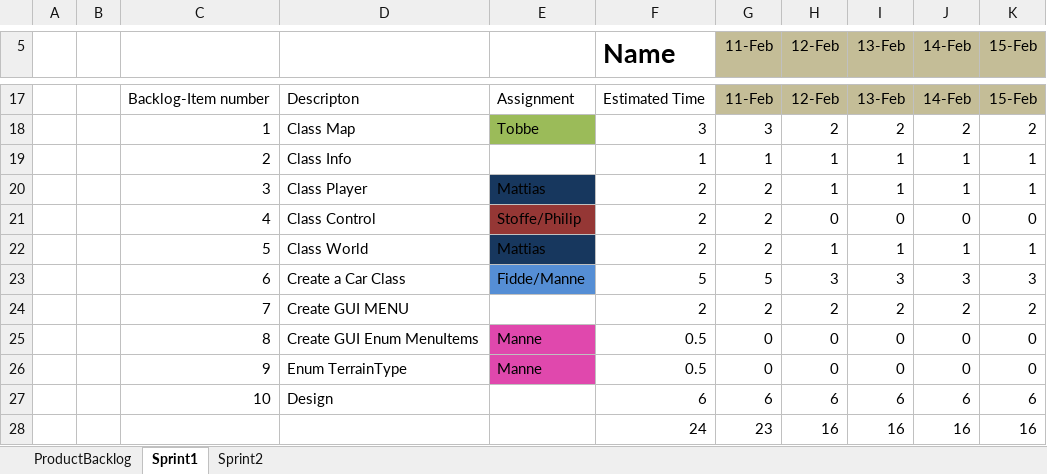
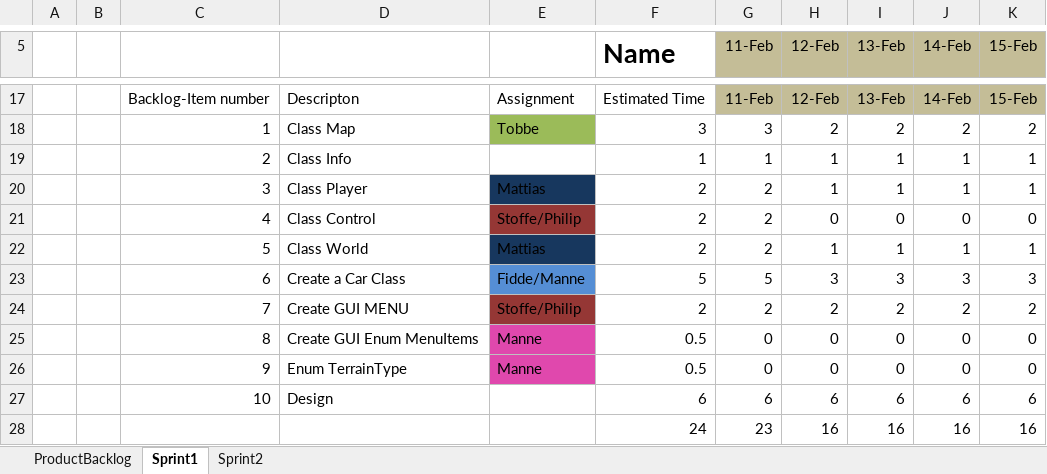
Before and after one commit to cjohnsson/Racing-Game, an Excel workbook: doc/Game BurnDownChart.xlsx, sheet Sprint1, drawn as a sheet; only a part is shown, gaps mark what is left out; values as stored, in another font and other column widths than the file's, no borders; charts and pictures not drawn; the diff names each change by its address in the sheet, - before the commit and + after, or states it on an @@ line.

Commit message:
Changed back so map has static bitmap Also updated burndownchart
Signed-off-by: Christoffer Johnsson <stoffe1992@hotmail.com>

```diff
--- a/doc/Game BurnDownChart.xlsx (sheet Sprint1)
+++ b/doc/Game BurnDownChart.xlsx (sheet Sprint1)
-E24: (empty)
+E24: Stoffe/Philip
-E24 fill: none
+E24 fill: #953735
```
Also changed, not shown: 7 other files.
